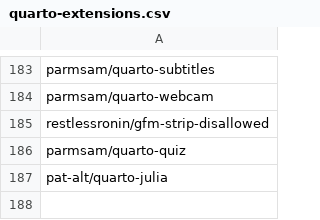
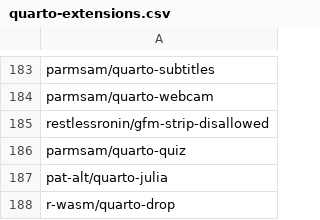
Before and after one commit to mcanouil/quarto-extensions, a CSV file: extensions/quarto-extensions.csv, drawn as a sheet; only a part is shown, gaps mark what is left out.

Commit message:
feat: r-wasm/quarto-drop (#76)

```diff
--- a/extensions/quarto-extensions.csv
+++ b/extensions/quarto-extensions.csv
@@ -187 +187,2 @@ parmsam/quarto-quiz
 pat-alt/quarto-julia
+r-wasm/quarto-drop
```
